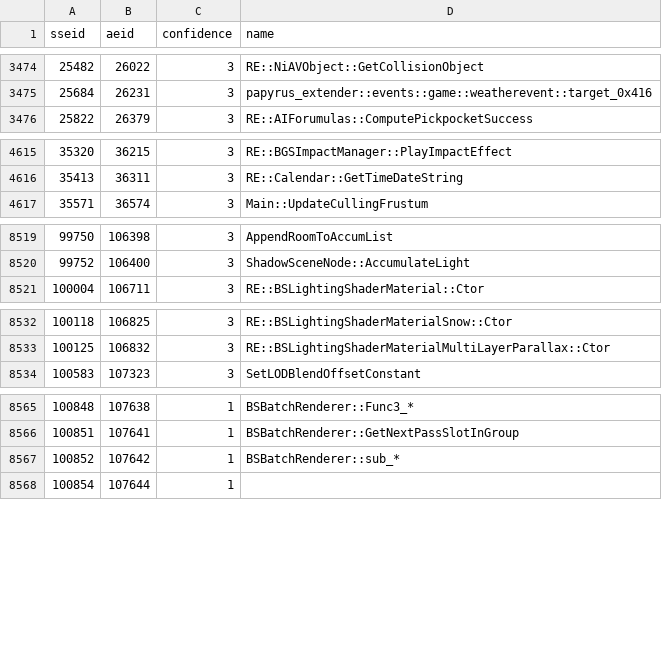
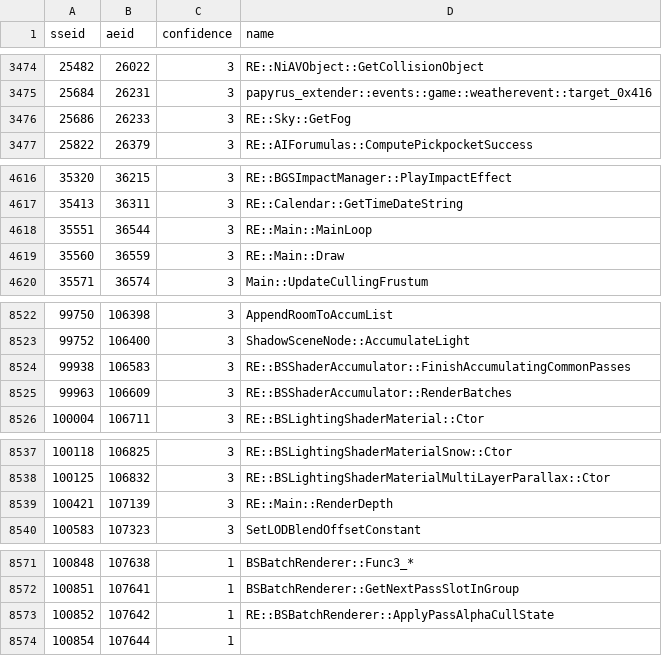
Before and after one commit to alandtse/skyrim_vr_address_library, a CSV file: se_ae.csv, drawn as a sheet; only a part is shown, gaps mark what is left out.

Commit message:
feat: add render and sky SE to AE id pairs (#285)

```diff
--- a/se_ae.csv
+++ b/se_ae.csv
@@ -3475,2 +3475,3 @@ sseid,aeid,confidence,name
 25684,26231,3,papyrus_extender::events::game::weatherevent::target_0x416
+25686,26233,3,RE::Sky::GetFog
 25822,26379,3,RE::AIForumulas::ComputePickpocketSuccess
@@ -4616,2 +4617,4 @@ sseid,aeid,confidence,name
 35413,36311,3,RE::Calendar::GetTimeDateString
+35551,36544,3,RE::Main::MainLoop
+35560,36559,3,RE::Main::Draw
 35571,36574,3,Main::UpdateCullingFrustum
@@ -8520,2 +8523,4 @@ sseid,aeid,confidence,name
 99752,106400,3,ShadowSceneNode::AccumulateLight
+99938,106583,3,RE::BSShaderAccumulator::FinishAccumulatingCommonPasses
+99963,106609,3,RE::BSShaderAccumulator::RenderBatches
 100004,106711,3,RE::BSLightingShaderMaterial::Ctor
@@ -8533,2 +8538,3 @@ sseid,aeid,confidence,name
 100125,106832,3,RE::BSLightingShaderMaterialMultiLayerParallax::Ctor
+100421,107139,3,RE::Main::RenderDepth
 100583,107323,3,SetLODBlendOffsetConstant
@@ -8566,3 +8572,3 @@ sseid,aeid,confidence,name
 100851,107641,1,BSBatchRenderer::GetNextPassSlotInGroup
-100852,107642,1,BSBatchRenderer::sub_*
+100852,107642,1,RE::BSBatchRenderer::ApplyPassAlphaCullState
 100854,107644,1,
```
